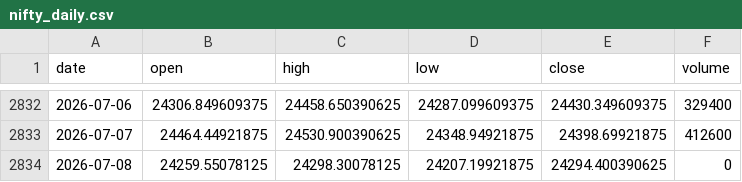
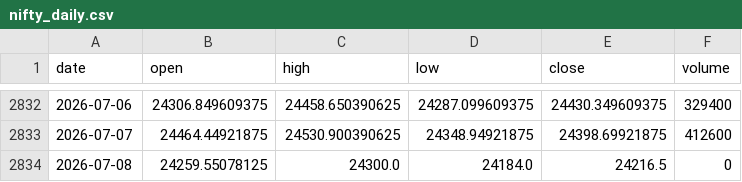
Before and after one commit to pravindev666/David-V2, a CSV file: data/nifty_daily.csv, drawn as a sheet; only a part is shown, gaps mark what is left out.

Commit message:
Auto-sync: Market data update 2026-07-08 07:58

```diff
--- a/data/nifty_daily.csv
+++ b/data/nifty_daily.csv
@@ -2833,2 +2833,2 @@ date,open,high,low,close,volume
 2026-07-07,24464.44921875,24530.900390625,24348.94921875,24398.69921875,412600
-2026-07-08,24259.55078125,24298.30078125,24207.19921875,24294.400390625,0
+2026-07-08,24259.55078125,24300.0,24184.0,24216.5,0
```
Also changed, not shown: data/vix_daily.csv.
